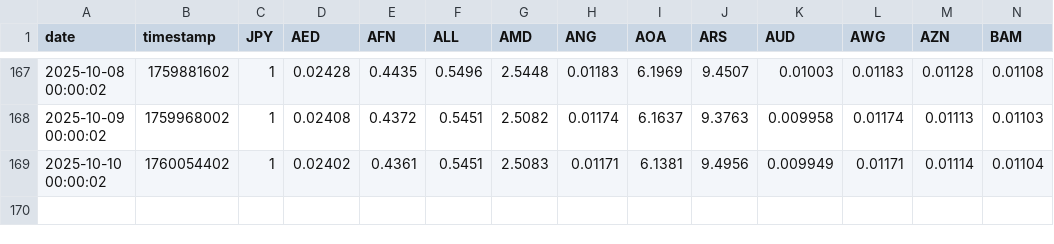
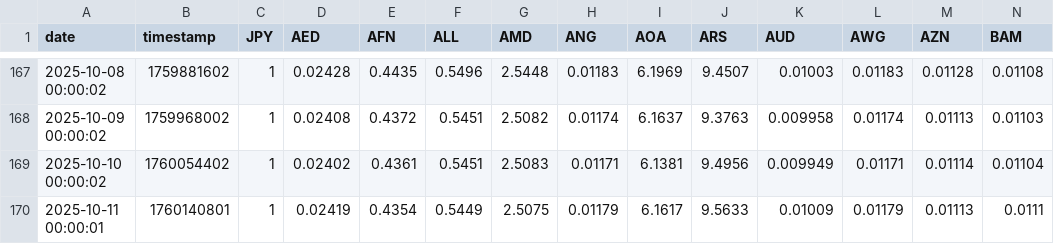
Before and after one commit to FireStar0507/fetch_rate, a CSV file: JPY.csv, drawn as a sheet; only a part is shown, gaps mark what is left out; rows hold the shown columns only; the diff names each change by its address in the sheet, - before the commit and + after, or states it on an @@ line.

```diff
--- a/JPY.csv
+++ b/JPY.csv
+row 170: 2025-10-11 00:00:01 | 1760140801 | 1 | 0.02419 | 0.4354 | 0.5449 | 2.5075 | 0.01179 | 6.1617 | 9.5633 | 0.01009 | 0.01179 | 0.01113 | 0.0111
```
Also changed, not shown: CNY.csv, EUR.csv, 1 other file.
